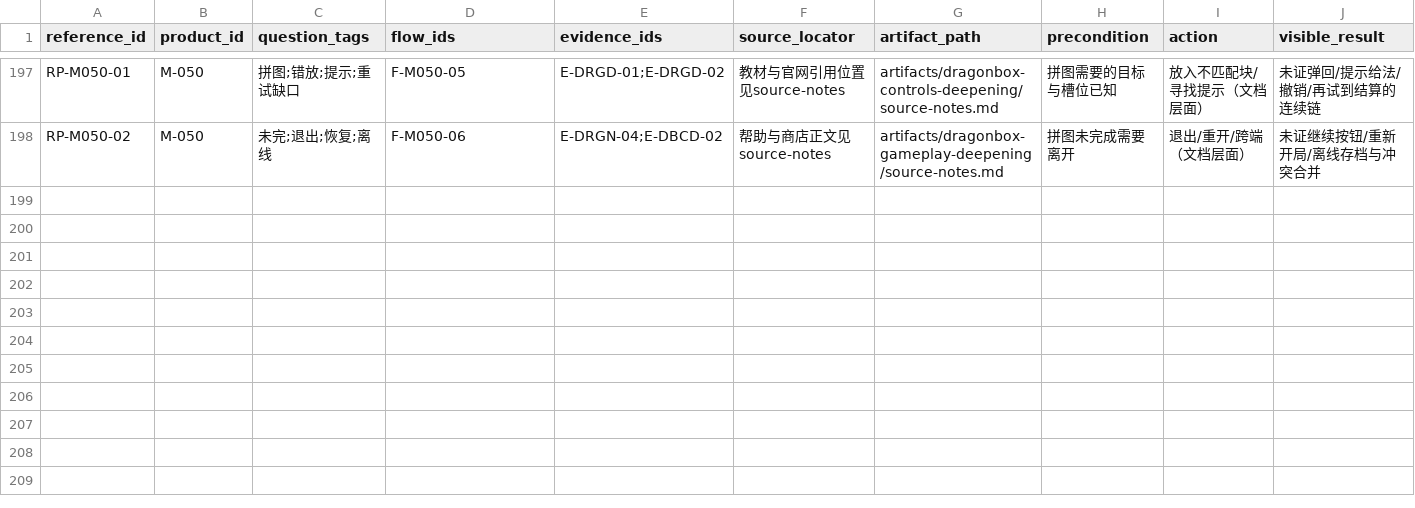
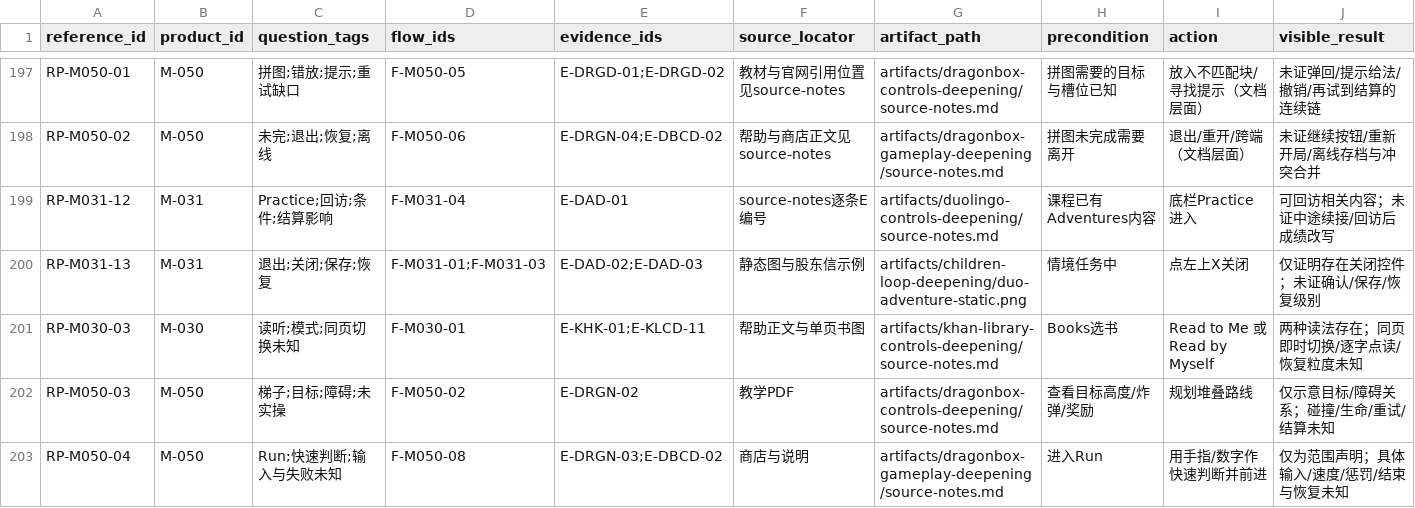
Before and after one commit to Gidean-zcx/ink, a CSV file: docs/research/interaction-library/reference-points.csv, drawn as a sheet; only a part is shown, gaps mark what is left out; rows hold the shown columns only; the diff names each change by its address in the sheet, - before the commit and + after, or states it on an @@ line.

```diff
--- a/docs/research/interaction-library/reference-points.csv
+++ b/docs/research/interaction-library/reference-points.csv
+row 199: RP-M031-12 | M-031 | Practice;回访;条件;结算影响 | F-M031-04 | E-DAD-01 | source-notes逐条E编号 | artifacts/duolingo-controls-deepening/source-notes.md | 课程已有Adventures内容 | 底栏Practice进入 | 可回访相关内容；未证中途续接/回访后成绩改写
+row 200: RP-M031-13 | M-031 | 退出;关闭;保存;恢复 | F-M031-01;F-M031-03 | E-DAD-02;E-DAD-03 | 静态图与股东信示例 | artifacts/children-loop-deepening/duo-adventure-static.png | 情境任务中 | 点左上X关闭 | 仅证明存在关闭控件；未证确认/保存/恢复级别
+row 201: RP-M030-03 | M-030 | 读听;模式;同页切换未知 | F-M030-01 | E-KHK-01;E-KLCD-11 | 帮助正文与单页书图 | artifacts/khan-library-controls-deepening/source-notes.md | Books选书 | Read to Me 或 Read by Myself | 两种读法存在；同页即时切换/逐字点读/恢复粒度未知
+row 202: RP-M050-03 | M-050 | 梯子;目标;障碍;未实操 | F-M050-02 | E-DRGN-02 | 教学PDF | artifacts/dragonbox-controls-deepening/source-notes.md | 查看目标高度/炸弹/奖励 | 规划堆叠路线 | 仅示意目标/障碍关系；碰撞/生命/重试/结算未知
+row 203: RP-M050-04 | M-050 | Run;快速判断;输入与失败未知 | F-M050-08 | E-DRGN-03;E-DBCD-02 | 商店与说明 | artifacts/dragonbox-gameplay-deepening/source-notes.md | 进入Run | 用手指/数字作快速判断并前进 | 仅为范围声明；具体输入/速度/惩罚/结束与恢复未知
```
Also changed, not shown: 2 other files.
